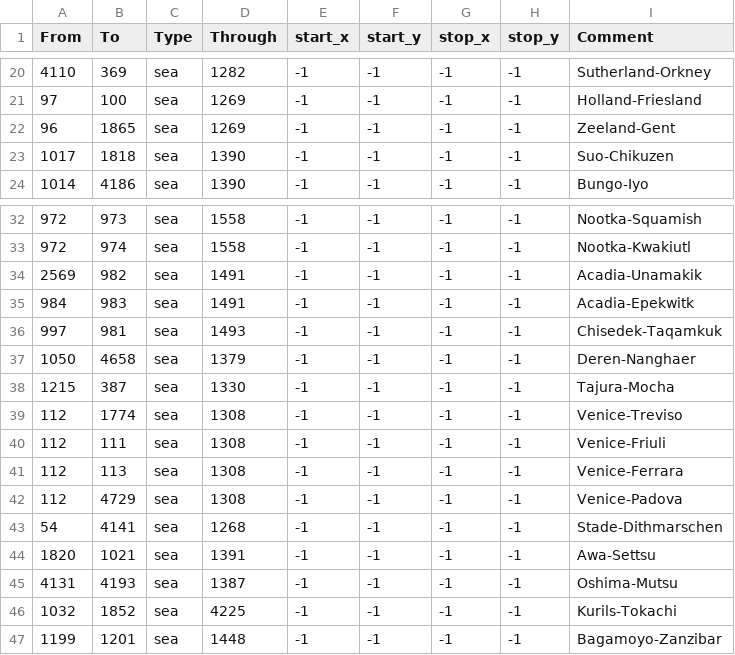
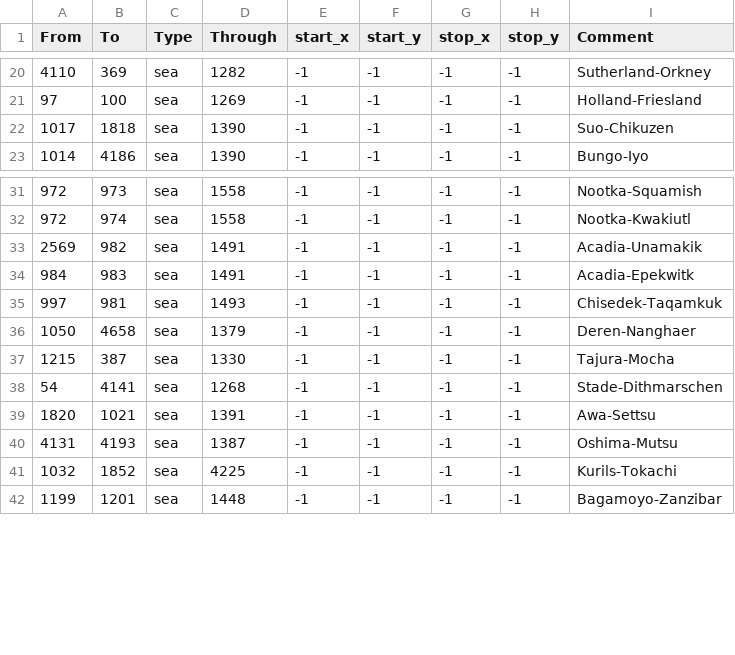
Before and after one commit to andiemk/Victoria-Universalis, a CSV file: VictoriaUniversalis/map/adjacencies.csv, drawn as a sheet; only a part is shown, gaps mark what is left out.

Commit message:
Fixed positions and adjacencies in Europe

```diff
--- a/VictoriaUniversalis/map/adjacencies.csv
+++ b/VictoriaUniversalis/map/adjacencies.csv
@@ -21,3 +21,2 @@ From;To;Type;Through;start_x;start_y;stop_x;stop_y;Comment
 97;100;sea;1269;-1;-1;-1;-1;Holland-Friesland
-96;1865;sea;1269;-1;-1;-1;-1;Zeeland-Gent
 1017;1818;sea;1390;-1;-1;-1;-1;Suo-Chikuzen
@@ -38,6 +37,2 @@ From;To;Type;Through;start_x;start_y;stop_x;stop_y;Comment
 1215;387;sea;1330;-1;-1;-1;-1;Tajura-Mocha
-112;1774;sea;1308;-1;-1;-1;-1;Venice-Treviso
-112;111;sea;1308;-1;-1;-1;-1;Venice-Friuli
-112;113;sea;1308;-1;-1;-1;-1;Venice-Ferrara
-112;4729;sea;1308;-1;-1;-1;-1;Venice-Padova
 54;4141;sea;1268;-1;-1;-1;-1;Stade-Dithmarschen
```
Also changed, not shown: 1 other file.
